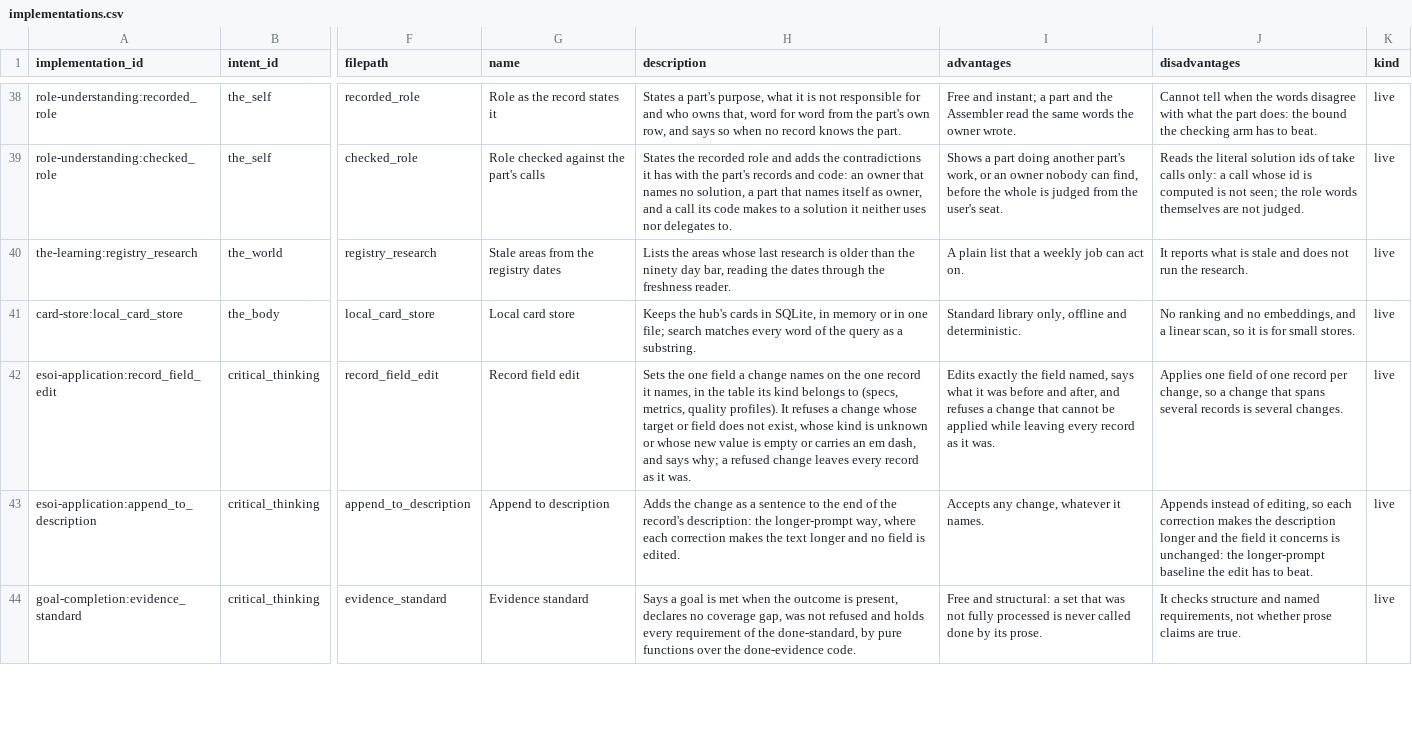
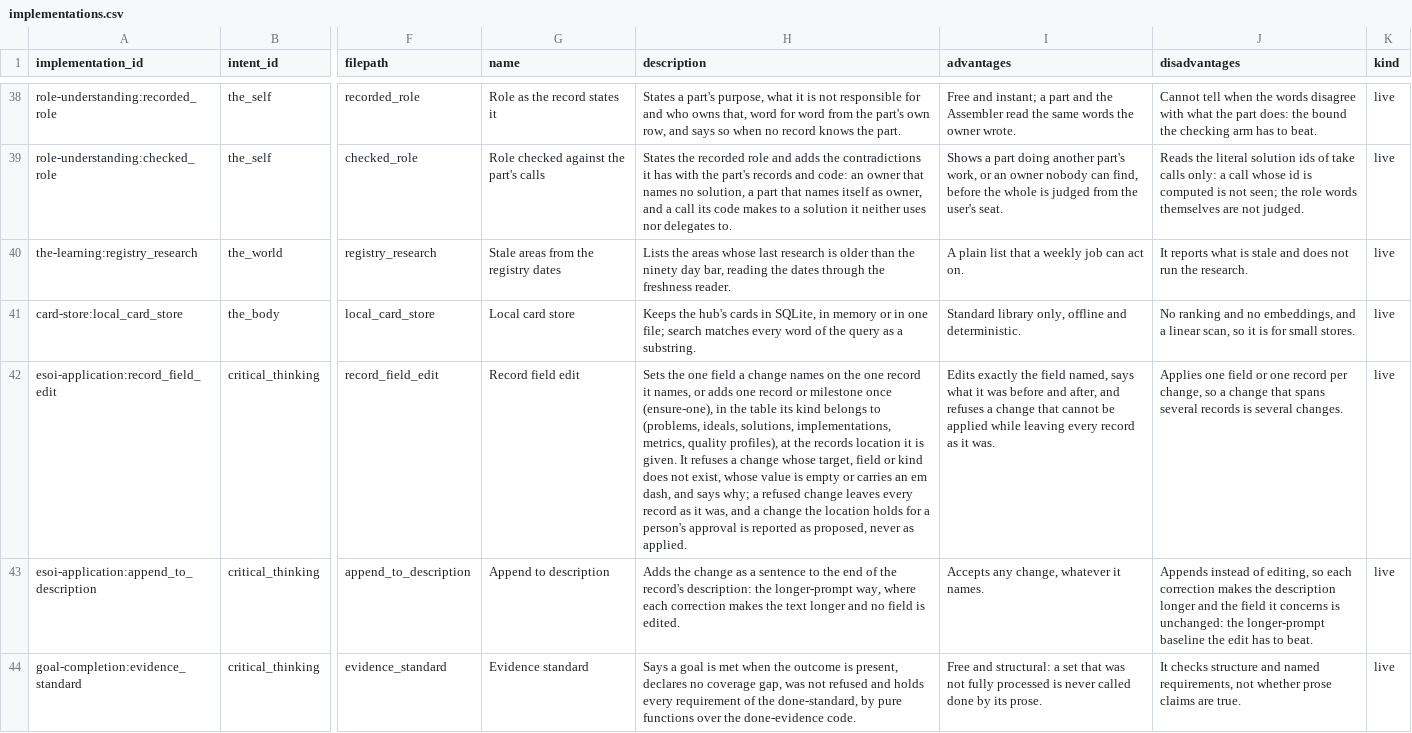
Before and after one commit to SpiritualData/ai-hub-of-hubs-structure, a CSV file: esoi/tracker/implementations.csv, drawn as a sheet; only a part is shown, gaps mark what is left out; the diff names each change by its address in the sheet, - before the commit and + after, or states it on an @@ line.

```diff
--- a/esoi/tracker/implementations.csv
+++ b/esoi/tracker/implementations.csv
-H42 (description): …it names, in the table its kind belongs to (specs, metrics, quality profiles). It refuses a change whose target or field does not exist, whose kind is unknown or whose new value is empty or carries an em dash, and says why; a refused change leaves every record as it was.
+H42 (description): …it names, or adds one record or milestone once (ensure-one), in the table its kind belongs to (problems, ideals, solutions, implementations, metrics, quality profiles), at the records location it is given. It refuses a change whose target, field or kind does not exist, whose value is empty or carries an em dash, and says why; a refused change leaves every record as it was, and a change the location holds for a person's approval is reported as proposed, never as applied.
-J42 (disadvantages): …one field of one record…
+J42 (disadvantages): …one field or one record…
```
Also changed, not shown: esoi/tracker/metrics.csv, esoi/tracker/solutions.csv, 12 other files.
